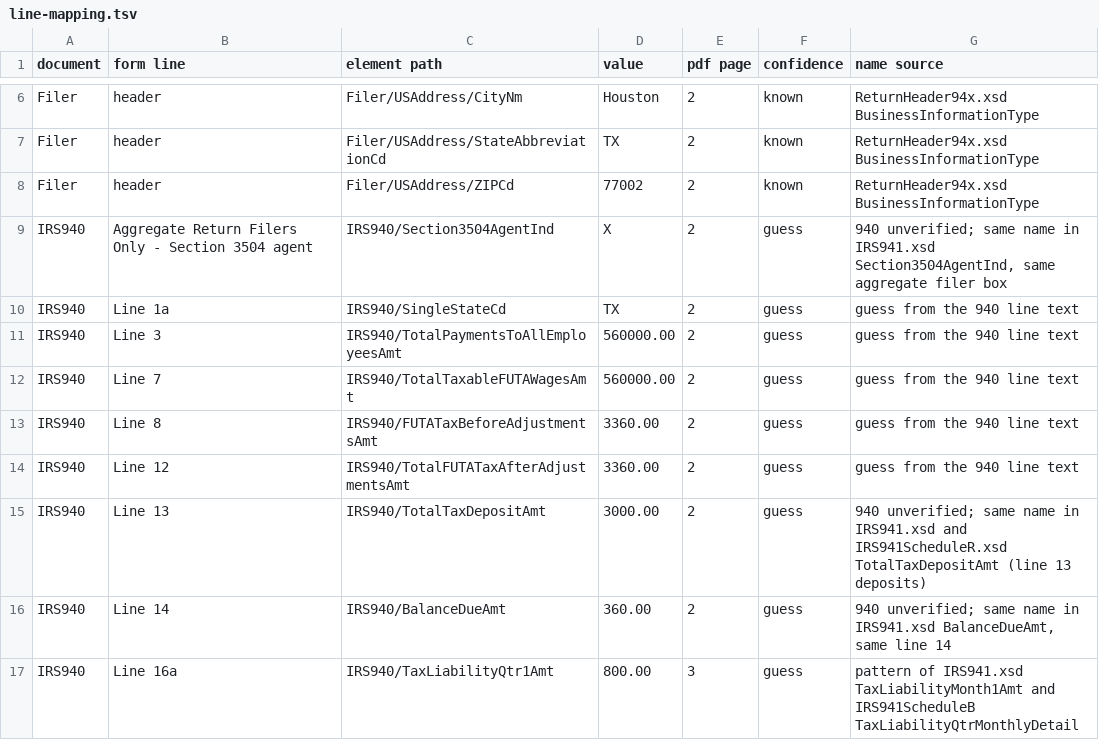
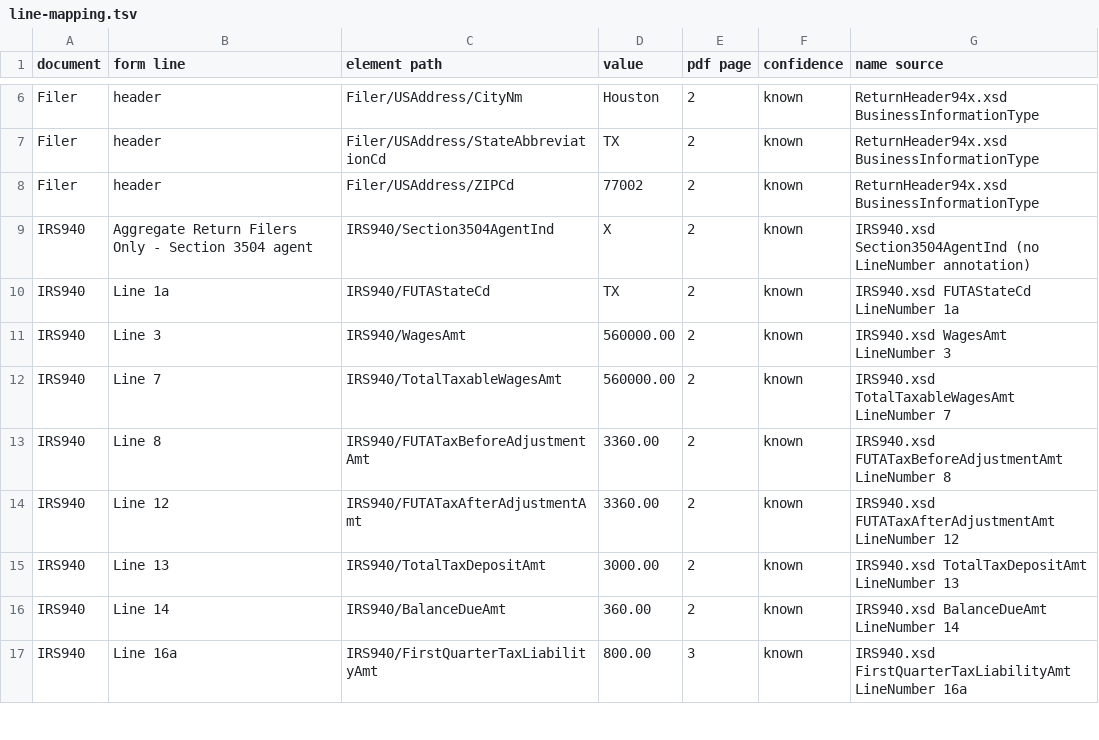
Before and after one commit to ulugbekirmatov/efiling, a TSV file: test-scenarios/ats-ty2026-annual/scenario-940-3-crocus-940-schedule-r/line-mapping.tsv, drawn as a sheet; only a part is shown, gaps mark what is left out; the diff covers the shown part only.

```diff
--- a/test-scenarios/ats-ty2026-annual/scenario-940-3-crocus-940-schedule-r/line-mapping.tsv
+++ b/test-scenarios/ats-ty2026-annual/scenario-940-3-crocus-940-schedule-r/line-mapping.tsv
@@ -8,10 +8,10 @@ Filer	header	Filer/USAddress/StateAbbreviationCd	TX	2	known	ReturnHeader94x.xsd
 Filer	header	Filer/USAddress/ZIPCd	77002	2	known	ReturnHeader94x.xsd BusinessInformationType
-IRS940	Aggregate Return Filers Only - Section 3504 agent	IRS940/Section3504AgentInd	X	2	guess	940 unverified; same name in IRS941.xsd Section3504AgentInd, same aggregate filer box
-IRS940	Line 1a	IRS940/SingleStateCd	TX	2	guess	guess from the 940 line text
-IRS940	Line 3	IRS940/TotalPaymentsToAllEmployeesAmt	560000.00	2	guess	guess from the 940 line text
-IRS940	Line 7	IRS940/TotalTaxableFUTAWagesAmt	560000.00	2	guess	guess from the 940 line text
-IRS940	Line 8	IRS940/FUTATaxBeforeAdjustmentsAmt	3360.00	2	guess	guess from the 940 line text
-IRS940	Line 12	IRS940/TotalFUTATaxAfterAdjustmentsAmt	3360.00	2	guess	guess from the 940 line text
-IRS940	Line 13	IRS940/TotalTaxDepositAmt	3000.00	2	guess	940 unverified; same name in IRS941.xsd and IRS941ScheduleR.xsd TotalTaxDepositAmt (line 13 deposits)
-IRS940	Line 14	IRS940/BalanceDueAmt	360.00	2	guess	940 unverified; same name in IRS941.xsd BalanceDueAmt, same line 14
-IRS940	Line 16a	IRS940/TaxLiabilityQtr1Amt	800.00	3	guess	pattern of IRS941.xsd TaxLiabilityMonth1Amt and IRS941ScheduleB TaxLiabilityQtrMonthlyDetail
+IRS940	Aggregate Return Filers Only - Section 3504 agent	IRS940/Section3504AgentInd	X	2	known	IRS940.xsd Section3504AgentInd (no LineNumber annotation)
+IRS940	Line 1a	IRS940/FUTAStateCd	TX	2	known	IRS940.xsd FUTAStateCd LineNumber 1a
+IRS940	Line 3	IRS940/WagesAmt	560000.00	2	known	IRS940.xsd WagesAmt LineNumber 3
+IRS940	Line 7	IRS940/TotalTaxableWagesAmt	560000.00	2	known	IRS940.xsd TotalTaxableWagesAmt LineNumber 7
+IRS940	Line 8	IRS940/FUTATaxBeforeAdjustmentAmt	3360.00	2	known	IRS940.xsd FUTATaxBeforeAdjustmentAmt LineNumber 8
+IRS940	Line 12	IRS940/FUTATaxAfterAdjustmentAmt	3360.00	2	known	IRS940.xsd FUTATaxAfterAdjustmentAmt LineNumber 12
+IRS940	Line 13	IRS940/TotalTaxDepositAmt	3000.00	2	known	IRS940.xsd TotalTaxDepositAmt LineNumber 13
+IRS940	Line 14	IRS940/BalanceDueAmt	360.00	2	known	IRS940.xsd BalanceDueAmt LineNumber 14
+IRS940	Line 16a	IRS940/FirstQuarterTaxLiabilityAmt	800.00	3	known	IRS940.xsd FirstQuarterTaxLiabilityAmt LineNumber 16a
```
Also changed, not shown: 85 edited cells elsewhere in this file, test-scenarios/ats-ty2026-annual/scenario-940-1-zinnia-940/line-mapping.tsv, test-scenarios/ats-ty2026-annual/scenario-940-2-poppy-940-schedule-a/line-mapping.tsv, 14 other files.
